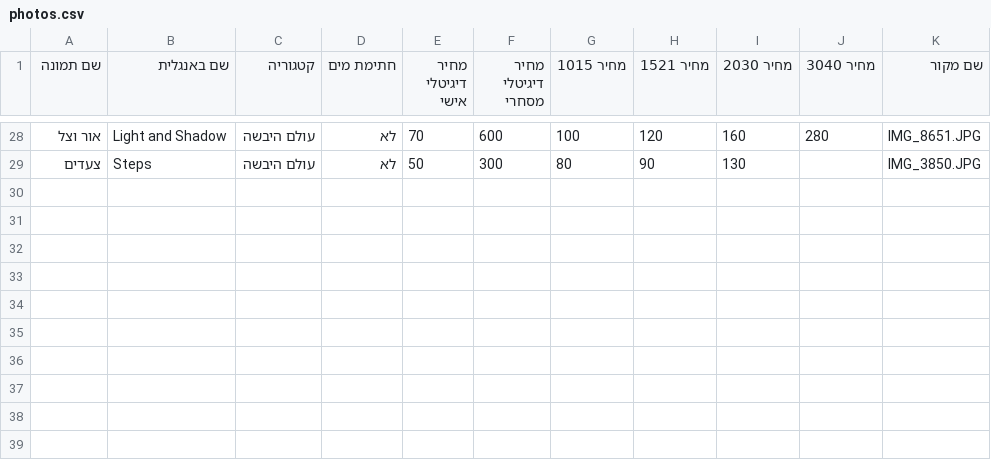
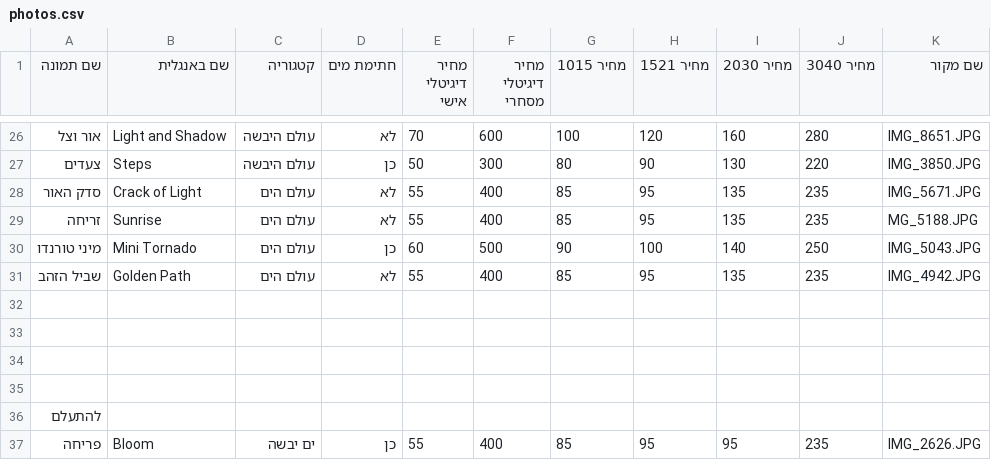
Before and after one commit to sealilev/liora, a CSV file: photography/data/photos.csv, drawn as a sheet; only a part is shown, gaps mark what is left out; the diff covers the shown part only.

```diff
--- a/photography/data/photos.csv
+++ b/photography/data/photos.csv
@@ -28,2 +26,12 @@
 אור וצל,Light and Shadow,עולם היבשה,לא,70,600,100,120,160,280,IMG_8651.JPG
-צעדים,Steps,עולם היבשה,לא,50,300,80,90,130,,IMG_3850.JPG
+צעדים,Steps,עולם היבשה,כן,50,300,80,90,130,220,IMG_3850.JPG
+סדק האור,Crack of Light,עולם הים,לא,55,400,85,95,135,235,IMG_5671.JPG
+זריחה,Sunrise,עולם הים,לא,55,400,85,95,135,235,MG_5188.JPG
+מיני טורנדו,Mini Tornado,עולם הים,כן,60,500,90,100,140,250,IMG_5043.JPG
+שביל הזהב,Golden Path,עולם הים,לא,55,400,85,95,135,235,IMG_4942.JPG
+,,,,,,,,,,
+,,,,,,,,,,
+,,,,,,,,,,
+,,,,,,,,,,
+להתעלם,,,,,,,,,,
+פריחה,Bloom,ים יבשה,כן,55,400,85,95,95,235,IMG_2626.JPG
```
Also changed, not shown: 5 added rows, 3 removed rows and 11 moved rows elsewhere in this file, 7 other files.
